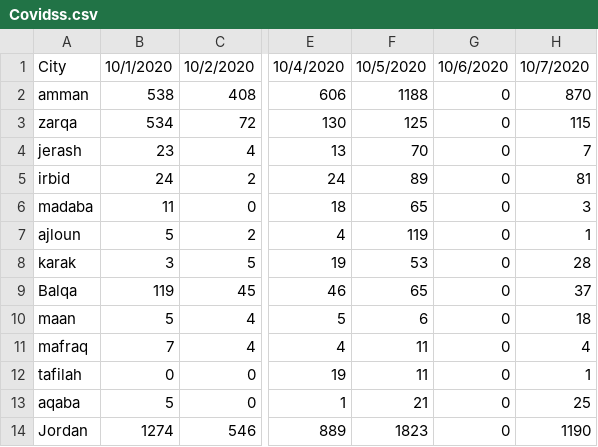
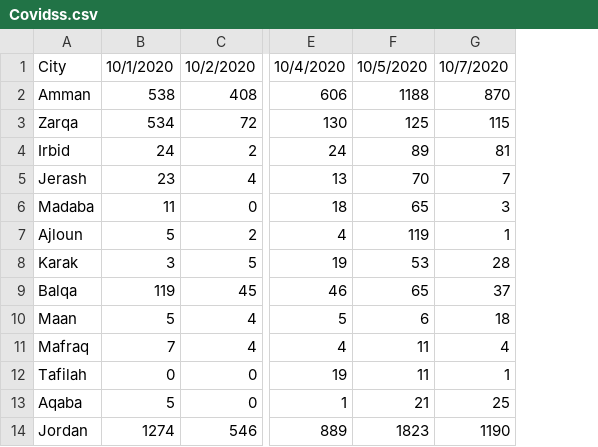
Before and after one commit to osamazalaf/covid19jordan, a CSV file: data/Covidss.csv, drawn as a sheet; only a part is shown, gaps mark what is left out; removed rows and columns are numbered as before the commit, all else as after; the diff names each change by its address in the sheet, - before the commit and + after, or states it on an @@ line.

Commit message:
Add files via upload

```diff
--- a/data/Covidss.csv
+++ b/data/Covidss.csv
-column A, rows 1-4: City | amman | zarqa | jerash; rows 6-14: madaba | ajloun | karak | Balqa | maan | mafraq | tafilah | aqaba | Jordan
+column A, rows 1-3: City | Amman | Zarqa; rows 5-14: Jerash | Madaba | Ajloun | Karak | Balqa | Maan | Mafraq | Tafilah | Aqaba | Jordan
-column G, rows 1-4: 10/6/2020 | 0 | 0 | 0; rows 6-14: all 0
@@ row 5 moved to row 4: Irbid @@
```
